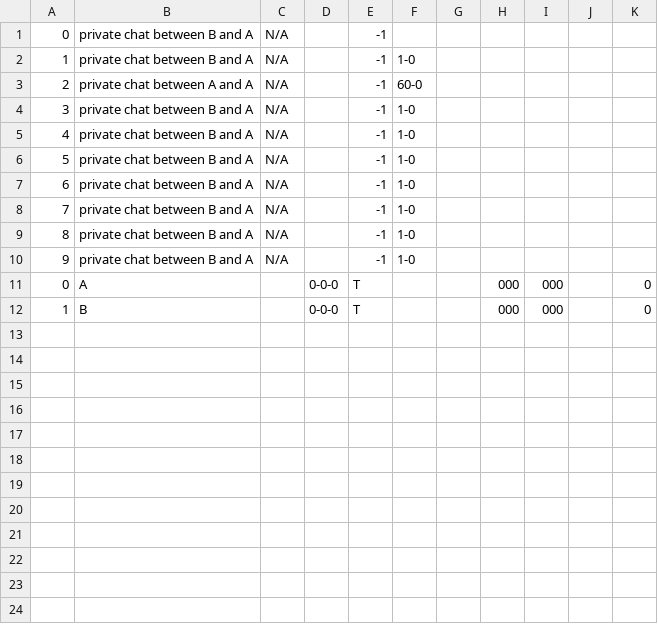
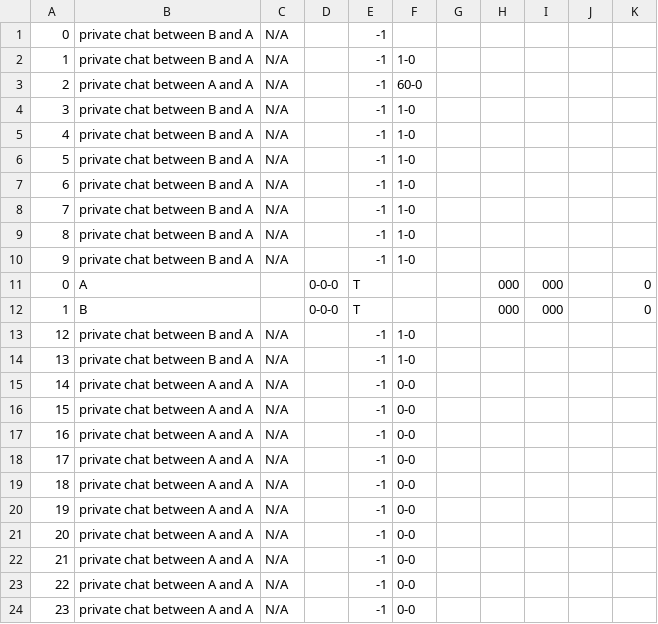
Before and after one commit to CSC207-2022F-UofT/course-project-fixthewifi, a CSV file: testchat.csv, drawn as a sheet; the diff names each change by its address in the sheet, - before the commit and + after, or states it on an @@ line.

```diff
--- a/testchat.csv
+++ b/testchat.csv
+row 13: 12 | private chat between B and A | N/A |  | -1 | 1-0
+row 14: 13 | private chat between B and A | N/A |  | -1 | 1-0
+row 15: 14 | private chat between A and A | N/A |  | -1 | 0-0
+row 16: 15 | private chat between A and A | N/A |  | -1 | 0-0
+row 17: 16 | private chat between A and A | N/A |  | -1 | 0-0
+row 18: 17 | private chat between A and A | N/A |  | -1 | 0-0
+row 19: 18 | private chat between A and A | N/A |  | -1 | 0-0
+row 20: 19 | private chat between A and A | N/A |  | -1 | 0-0
+row 21: 20 | private chat between A and A | N/A |  | -1 | 0-0
+row 22: 21 | private chat between A and A | N/A |  | -1 | 0-0
+row 23: 22 | private chat between A and A | N/A |  | -1 | 0-0
+row 24: 23 | private chat between A and A | N/A |  | -1 | 0-0
```
Also changed, not shown: User.csv, 11 other files.
